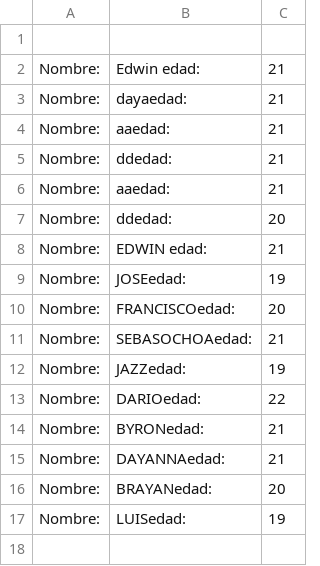
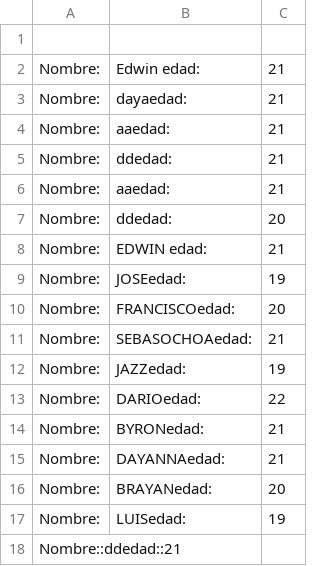
Before and after one commit to DayannaSilva/HomeworkandLabs, a CSV file: Labs/Unity 2/Lab11_Arrays/Lab11_Arrays/archivo.csv, drawn as a sheet; the diff names each change by its address in the sheet, - before the commit and + after, or states it on an @@ line.

```diff
--- a/Labs/Unity 2/Lab11_Arrays/Lab11_Arrays/archivo.csv
+++ b/Labs/Unity 2/Lab11_Arrays/Lab11_Arrays/archivo.csv
+row 18: Nombre::ddedad::21
```
Also changed, not shown: 18 other files.
